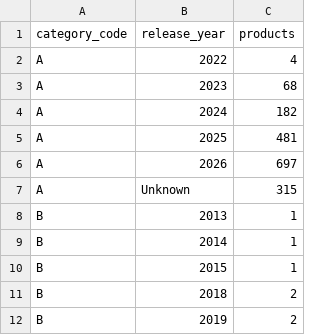
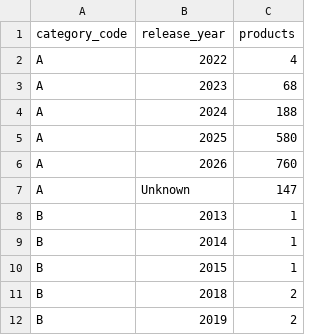
Before and after one commit to liyakhath-turacoz/turacozbidtool, a CSV file: product_catalog/release_year_summary.csv, drawn as a sheet; only a part is shown.

Commit message:
Research additional catalog release years

```diff
--- a/product_catalog/release_year_summary.csv
+++ b/product_catalog/release_year_summary.csv
@@ -3,6 +3,6 @@ A,2022,4
 A,2023,68
-A,2024,182
-A,2025,481
-A,2026,697
-A,Unknown,315
+A,2024,188
+A,2025,580
+A,2026,760
+A,Unknown,147
 B,2013,1
```
Also changed, not shown: 5 other files.
